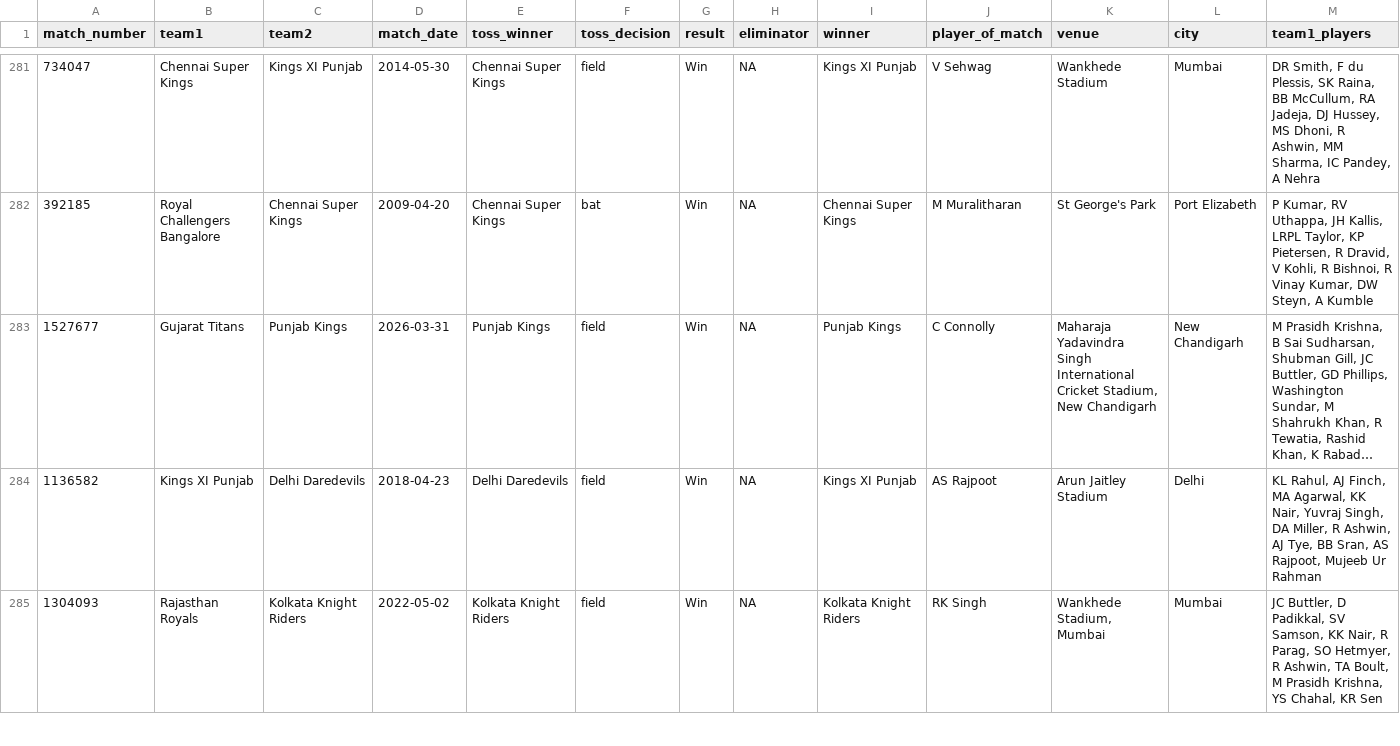
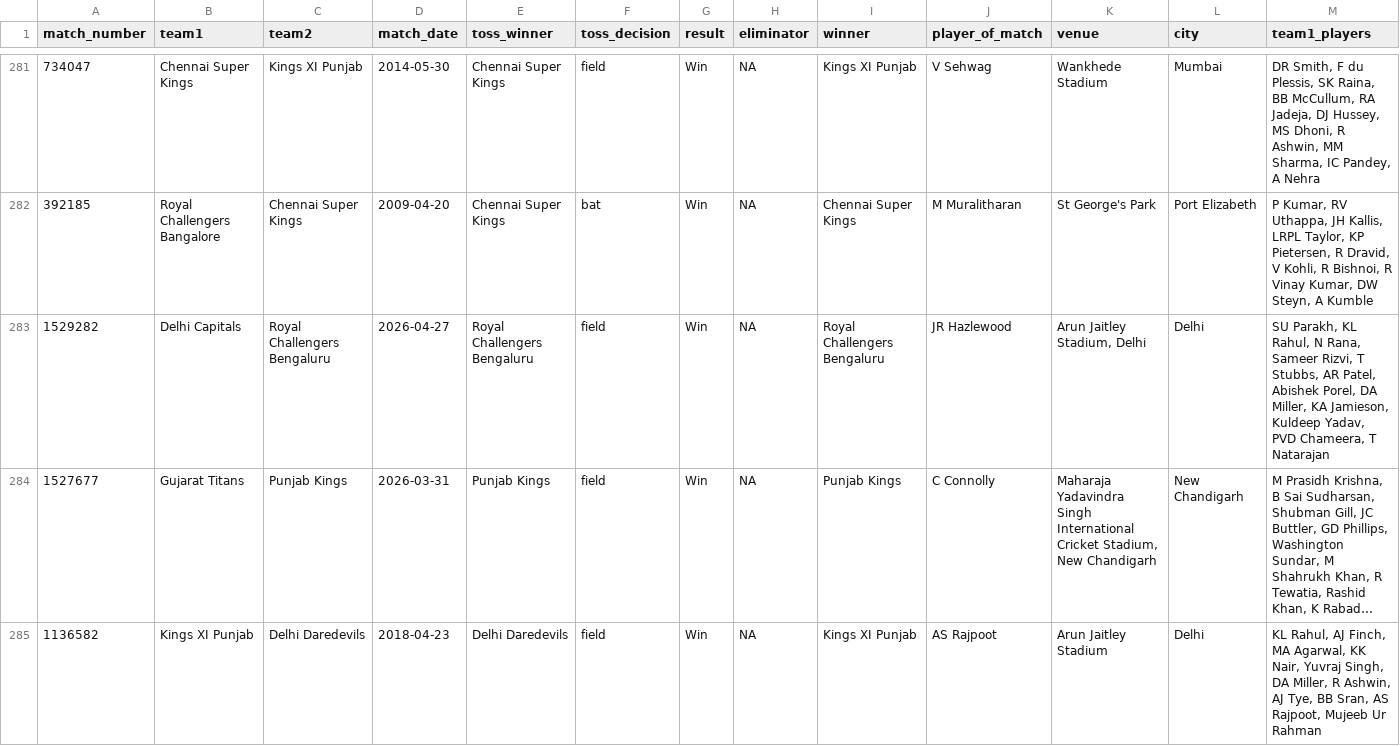
Before and after one commit to ritesh-ojha/IPL-DATASET, a CSV file: csv/Match_Info.csv, drawn as a sheet; only a part is shown, gaps mark what is left out; the shorter side is filled out with more unchanged rows; long unchanged cells end in …; rows hold the shown columns only; the diff names each change by its address in the sheet, - before the commit and + after, or states it on an @@ line.

Commit message:
Dataset updated at - 2026-04-28 08:16:08 (IST)

```diff
--- a/csv/Match_Info.csv
+++ b/csv/Match_Info.csv
+row 283: 1529282 | Delhi Capitals | Royal Challengers Bengaluru | 2026-04-27 | Royal Challengers Bengaluru | field | Win | NA | Royal Challengers Bengaluru | JR Hazlewood | Arun Jaitley Stadium, Delhi | Delhi | SU Parakh, KL Rahul, N Rana, Sameer Rizvi, T Stubbs, AR Patel, Abishek Porel, DA Miller, KA Jamieson, Kuldeep Yadav, PVD Chameera, T Natarajan
```
